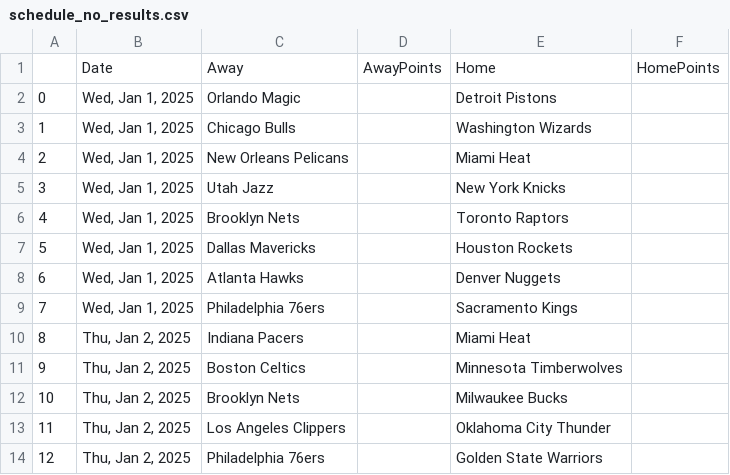
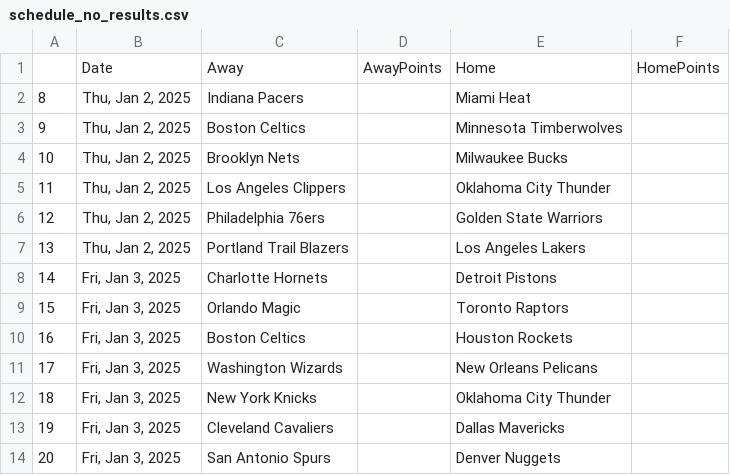
Before and after one commit to wmjs/nba-predictor, a CSV file: nba_data/schedule_no_results.csv, drawn as a sheet; only a part is shown; the shorter side is filled out with more unchanged rows.

```diff
--- a/nba_data/schedule_no_results.csv
+++ b/nba_data/schedule_no_results.csv
@@ -1,10 +1,2 @@
 ,Date,Away,AwayPoints,Home,HomePoints
-0,"Wed, Jan 1, 2025",Orlando Magic,,Detroit Pistons,
-1,"Wed, Jan 1, 2025",Chicago Bulls,,Washington Wizards,
-2,"Wed, Jan 1, 2025",New Orleans Pelicans,,Miami Heat,
-3,"Wed, Jan 1, 2025",Utah Jazz,,New York Knicks,
-4,"Wed, Jan 1, 2025",Brooklyn Nets,,Toronto Raptors,
-5,"Wed, Jan 1, 2025",Dallas Mavericks,,Houston Rockets,
-6,"Wed, Jan 1, 2025",Atlanta Hawks,,Denver Nuggets,
-7,"Wed, Jan 1, 2025",Philadelphia 76ers,,Sacramento Kings,
 8,"Thu, Jan 2, 2025",Indiana Pacers,,Miami Heat,
```
Also changed, not shown: nba_data/away_games_stats.csv, nba_data/combined_schedule_and_game_stats.csv, 6 other files.
